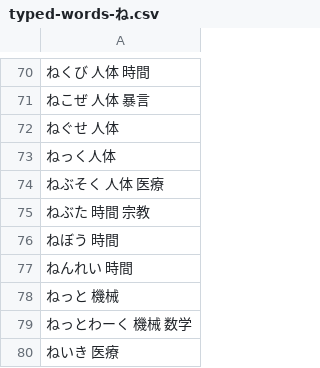
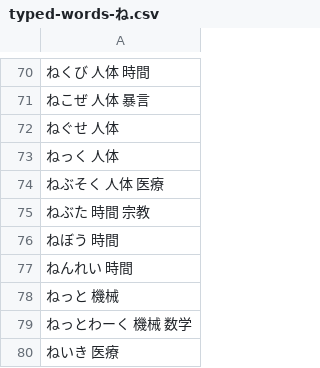
Before and after one commit to lighter-depth/DictionaryForSB, a CSV file: typed/な行/typed-words-ね.csv, drawn as a sheet; only a part is shown, gaps mark what is left out.

```diff
--- a/typed/な行/typed-words-ね.csv
+++ b/typed/な行/typed-words-ね.csv
@@ -72,3 +72,3 @@
 ねぐせ 人体
-ねっく人体
+ねっく 人体
 ねぶそく 人体 医療
```
Also changed, not shown: typed/あ行/typed-words-う.csv, typed/か行/typed-words-か.csv, 4 other files.
